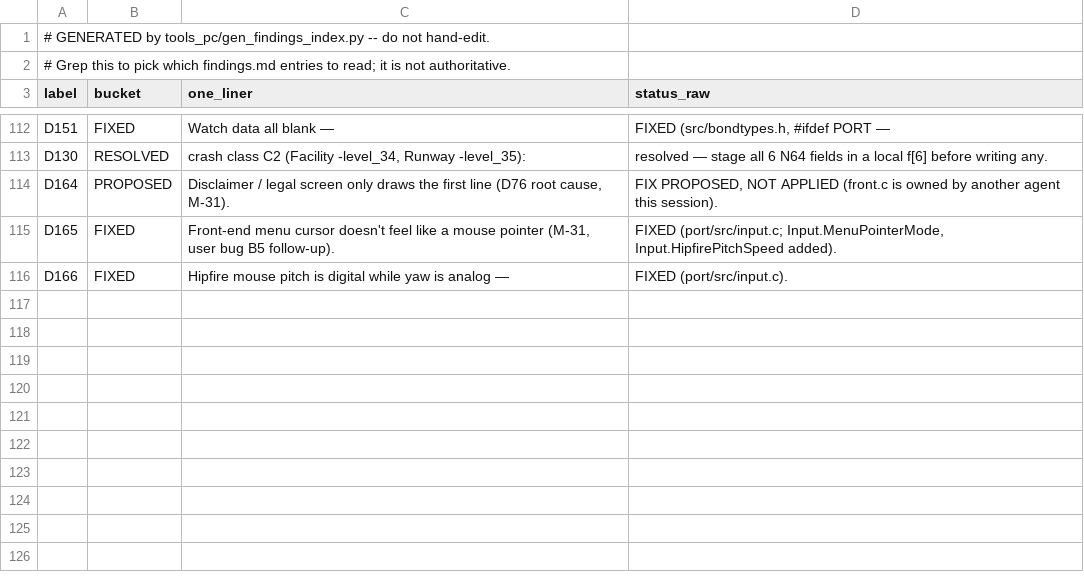
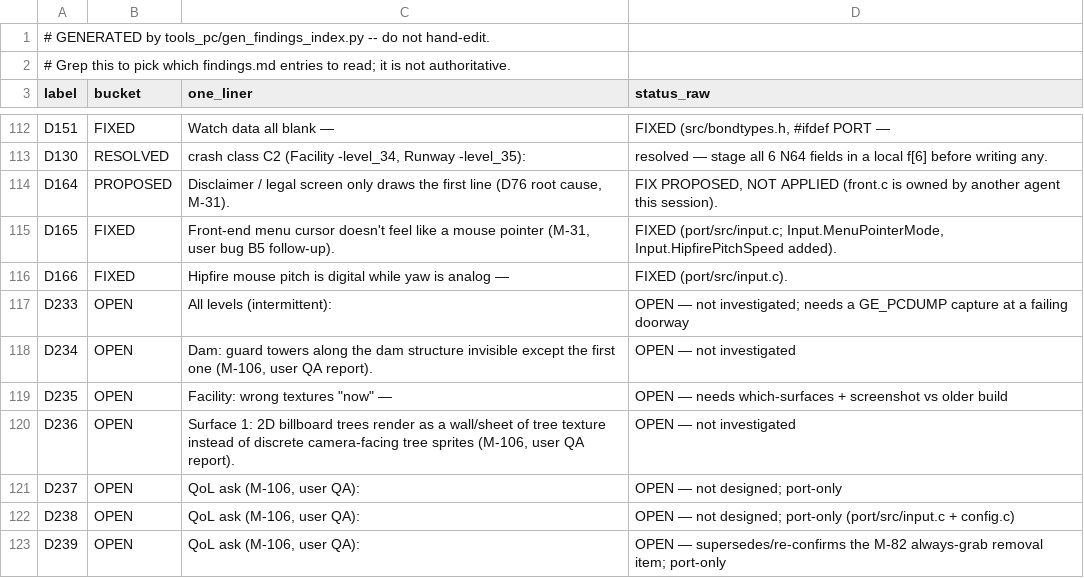
Before and after one commit to jkdansereau/goldeneye-pc-port, a CSV file: docs/dev/findings-index.csv, drawn as a sheet; only a part is shown, gaps mark what is left out; the diff names each change by its address in the sheet, - before the commit and + after, or states it on an @@ line.

```diff
--- a/docs/dev/findings-index.csv
+++ b/docs/dev/findings-index.csv
+row 117: D233 | OPEN | All levels (intermittent): | OPEN — not investigated; needs a GE_PCDUMP capture at a failing doorway
+row 118: D234 | OPEN | Dam: guard towers along the dam structure invisible except the first one (M-106, user QA report). | OPEN — not investigated
+row 119: D235 | OPEN | Facility: wrong textures "now" — | OPEN — needs which-surfaces + screenshot vs older build
+row 120: D236 | OPEN | Surface 1: 2D billboard trees render as a wall/sheet of tree texture instead of discrete camera-facing tree sprites (M-106, user QA report). | OPEN — not investigated
+row 121: D237 | OPEN | QoL ask (M-106, user QA): | OPEN — not designed; port-only
+row 122: D238 | OPEN | QoL ask (M-106, user QA): | OPEN — not designed; port-only (port/src/input.c + config.c)
+row 123: D239 | OPEN | QoL ask (M-106, user QA): | OPEN — supersedes/re-confirms the M-82 always-grab removal item; port-only
```
Also changed, not shown: 5 other files.
